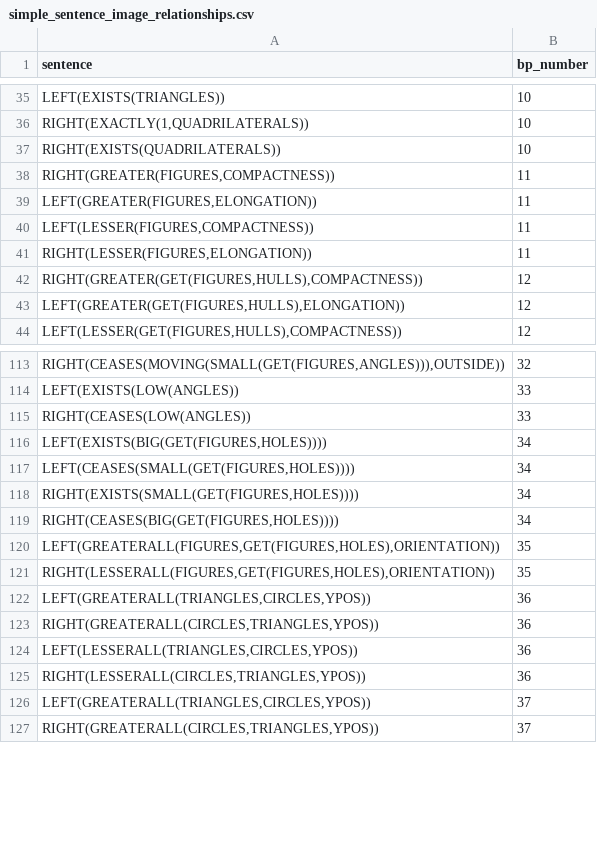
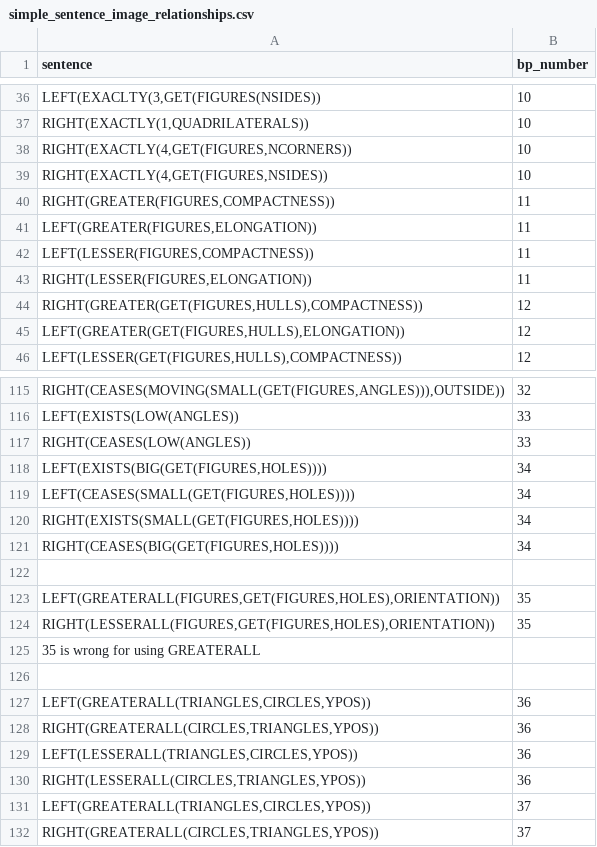
Before and after one commit to Pasha-Akito/BP_Image_generator, a CSV file: data/simple_sentence_image_relationships.csv, drawn as a sheet; only a part is shown, gaps mark what is left out; the diff covers the shown part only.

```diff
--- a/data/simple_sentence_image_relationships.csv
+++ b/data/simple_sentence_image_relationships.csv
@@ -35,4 +36,5 @@
-"LEFT(EXISTS(TRIANGLES))",10
+"LEFT(EXACLTY(3,GET(FIGURES(NSIDES))",10
 "RIGHT(EXACTLY(1,QUADRILATERALS))",10
-"RIGHT(EXISTS(QUADRILATERALS))",10
+"RIGHT(EXACTLY(4,GET(FIGURES,NCORNERS))",10
+"RIGHT(EXACTLY(4,GET(FIGURES,NSIDES))",10
 "RIGHT(GREATER(FIGURES,COMPACTNESS))",11
@@ -119,4 +121,7 @@
 "RIGHT(CEASES(BIG(GET(FIGURES,HOLES))))",34
+
 "LEFT(GREATERALL(FIGURES,GET(FIGURES,HOLES),ORIENTATION))",35
 "RIGHT(LESSERALL(FIGURES,GET(FIGURES,HOLES),ORIENTATION))",35
+"35 is wrong for using GREATERALL"
+
 "LEFT(GREATERALL(TRIANGLES,CIRCLES,YPOS))",36
```
Also changed, not shown: 9 added rows, 8 removed rows and 8 edited cells elsewhere in this file, 7 other files.
